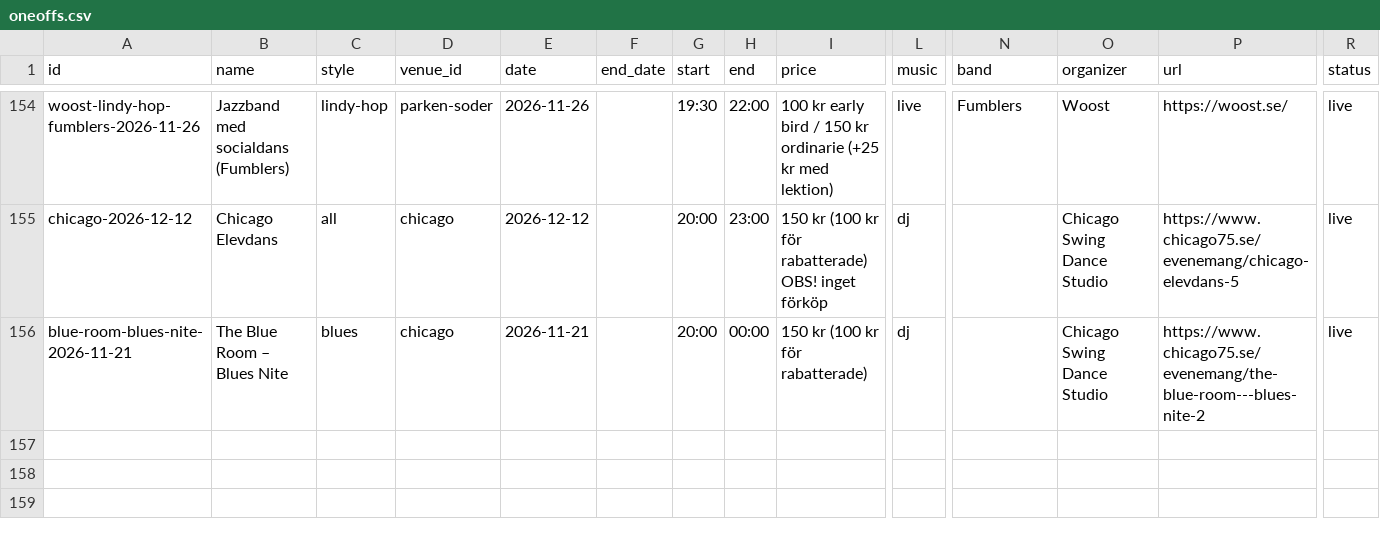
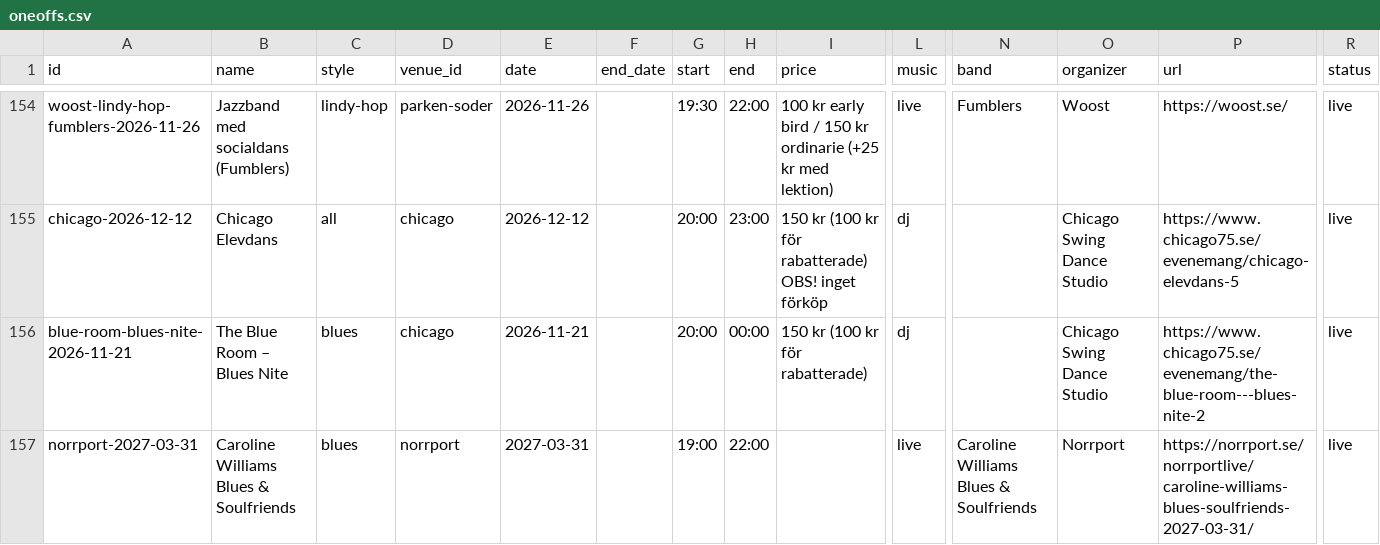
Before and after one commit to ranveeraggarwal/swsthlm, a CSV file: data/oneoffs.csv, drawn as a sheet; only a part is shown, gaps mark what is left out; rows hold the shown columns only; the diff names each change by its address in the sheet, - before the commit and + after, or states it on an @@ line.

```diff
--- a/data/oneoffs.csv
+++ b/data/oneoffs.csv
+row 157: norrport-2027-03-31 | Caroline Williams Blues & Soulfriends | blues | norrport | 2027-03-31 |  | 19:00 | 22:00 |  | live | Caroline Williams Blues & Soulfriends | Norrport | https://norrport.se/norrportlive/caroline-williams-blues-soulfriends-2027-03-31/ | live
```
